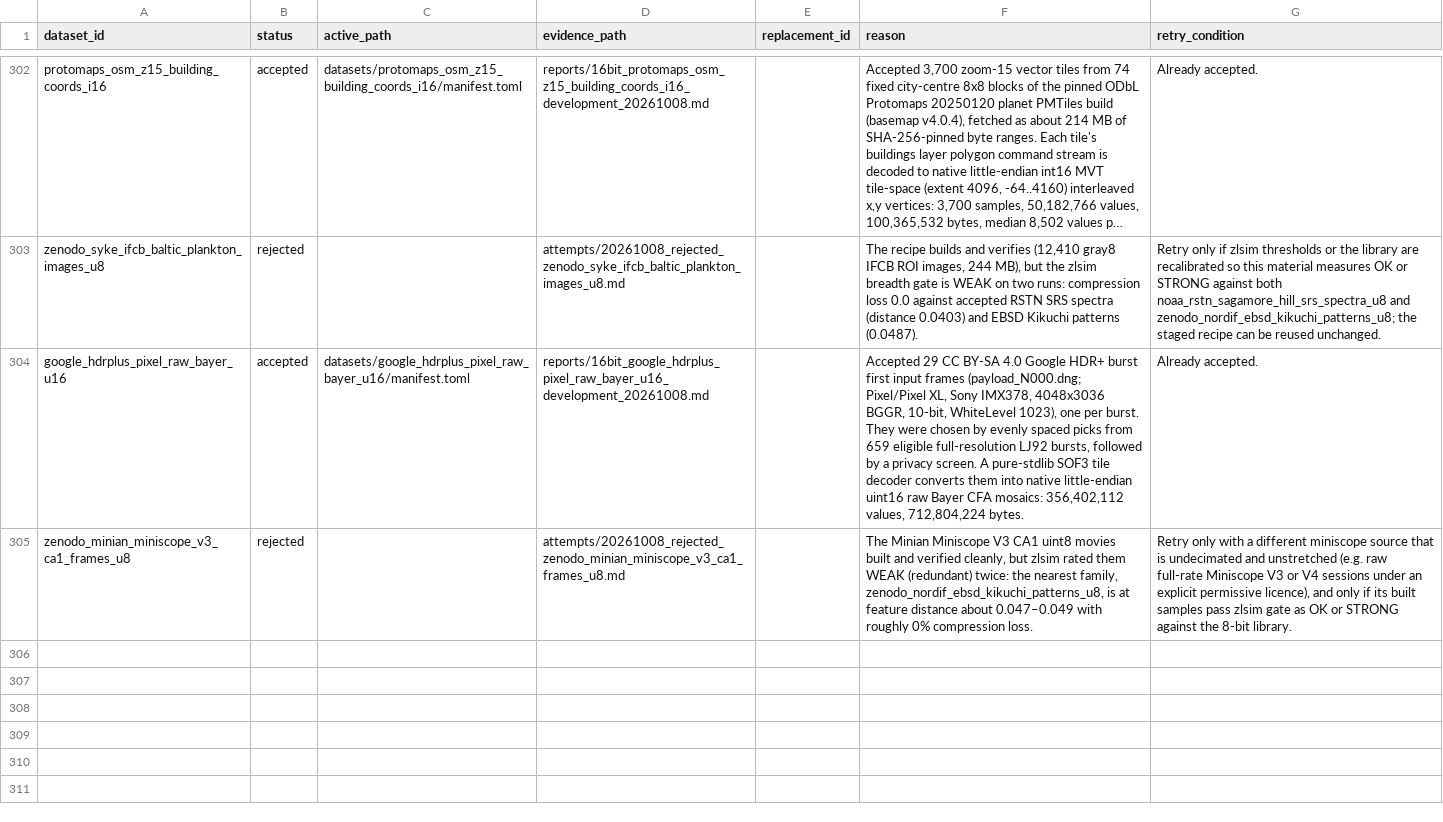
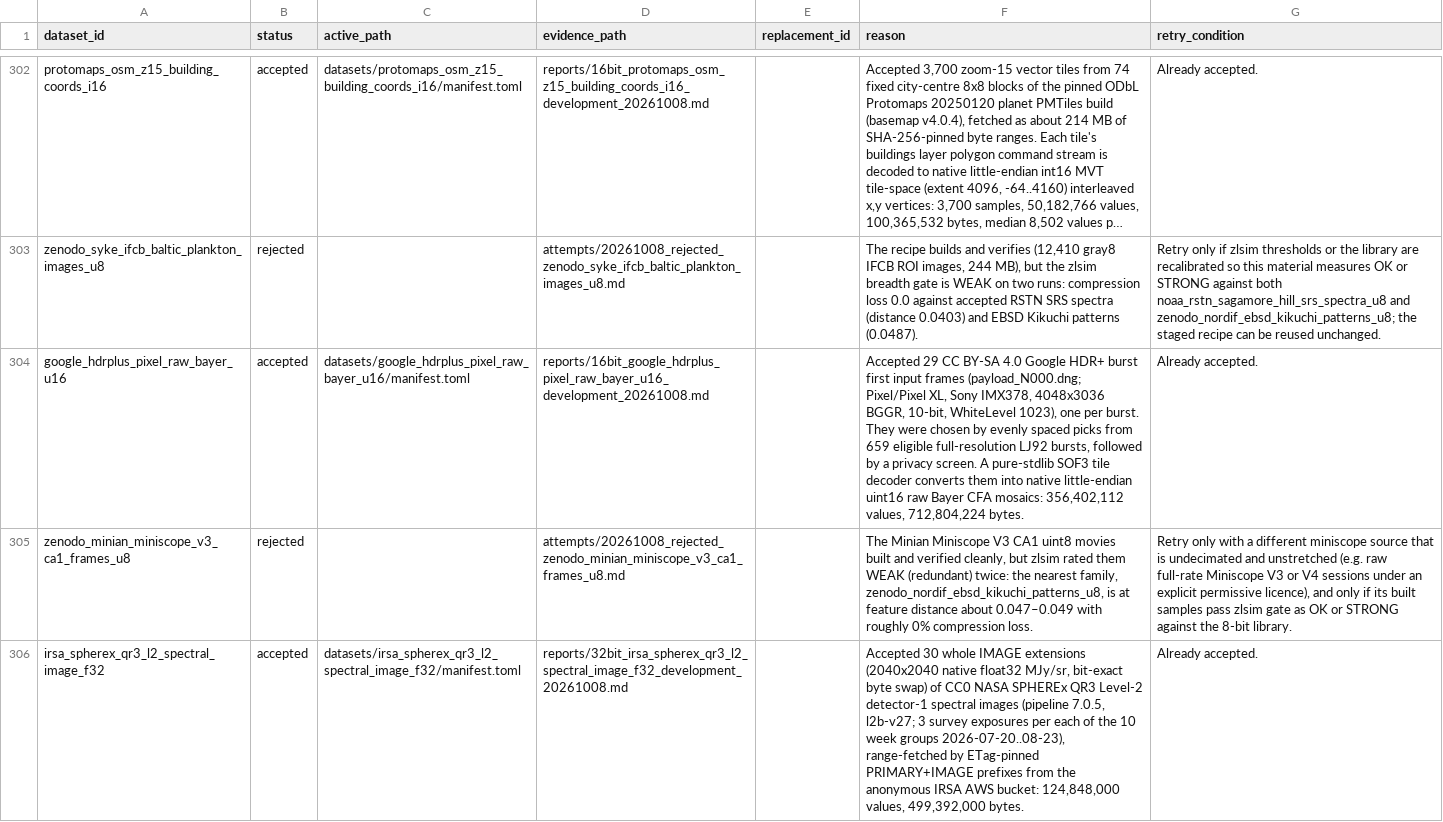
Before and after one commit to Cyan4973/public_datasets_collection, a TSV file: attempts/dataset_status.tsv, drawn as a sheet; only a part is shown, gaps mark what is left out; long unchanged cells end in …; the diff names each change by its address in the sheet, - before the commit and + after, or states it on an @@ line.

Commit message:
Add SPHEREx Quick Release 3 Level-2 Calibrated Spectral Images, Detector 1 IMAGE Extension (float32 MJy/sr)
Accepted by the autocollect judge (new_source, breadth OK).

```diff
--- a/attempts/dataset_status.tsv
+++ b/attempts/dataset_status.tsv
+row 306: irsa_spherex_qr3_l2_spectral_image_f32 | accepted | datasets/irsa_spherex_qr3_l2_spectral_image_f32/manifest.toml | reports/32bit_irsa_spherex_qr3_l2_spectral_image_f32_development_20261008.md |  | Accepted 30 whole IMAGE extensions (2040x2040 native float32 MJy/sr, bit-exact byte swap) of CC0 NASA SPHEREx QR3 Level-2 detector-1 spectral images (pipeline 7.0.5, l2b-v27; 3 survey exposures per each of the 10 week groups 2026-07-20..08-23), range-fetched by ETag-pinned PRIMARY+IMAGE prefixes from the anonymous IRSA AWS bucket: 124,848,000 values, 499,392,000 bytes. | Already accepted.
```
Also changed, not shown: pipeline/breadth_keys.tsv, pipeline/candidates.tsv, 16 other files.
